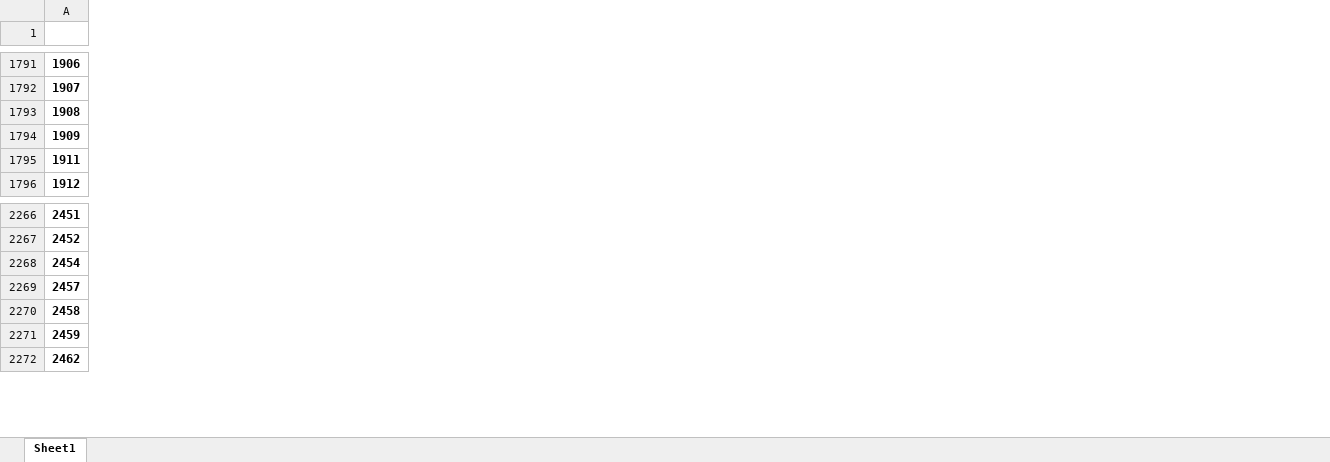
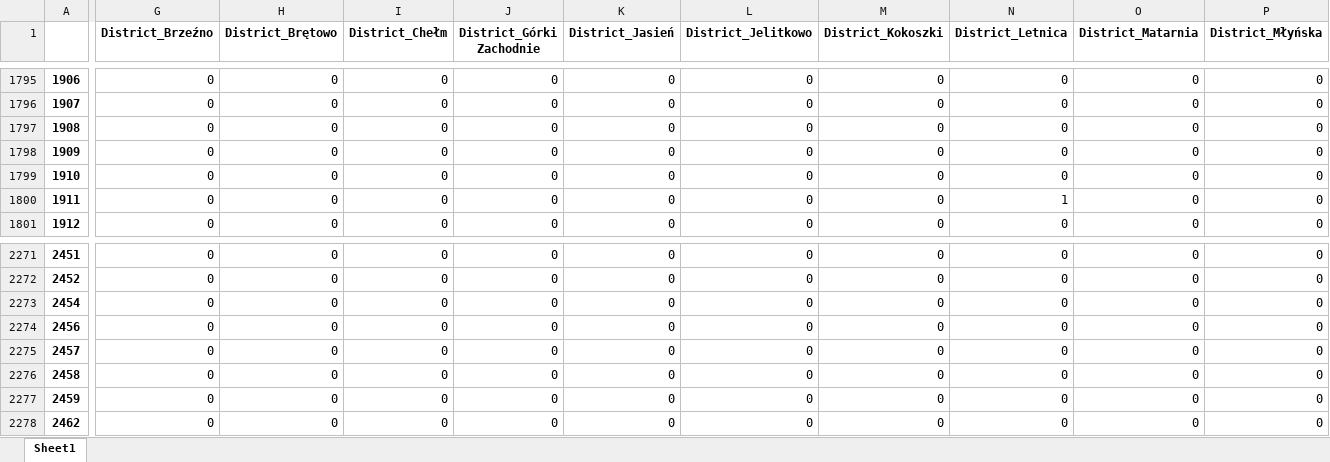
Before and after one commit to DariaPrzytula/Property-Prices-in-Gdansk, an Excel workbook: data_to_dashboard.xlsx, sheet Sheet1, drawn as a sheet; only a part is shown, gaps mark what is left out; values as stored, in another font and other column widths than the file's, no borders; rows hold the shown columns only; the diff covers the shown part only; the diff names each change by its address in the sheet, - before the commit and + after, or states it on an @@ line.

```diff
--- a/data_to_dashboard.xlsx (sheet Sheet1)
+++ b/data_to_dashboard.xlsx (sheet Sheet1)
+column G (District_Brzeźno), rows 1795-1798: all 0; rows 1800-1801: 0 | 0; rows 2271-2273: all 0; rows 2275-2278: all 0
+column H (District_Brętowo), rows 1795-1798: all 0; rows 1800-1801: 0 | 0; rows 2271-2273: all 0; rows 2275-2278: all 0
+column I (District_Chełm), rows 1795-1798: all 0; rows 1800-1801: 0 | 0; rows 2271-2273: all 0; rows 2275-2278: all 0
+column J (District_Górki Zachodnie), rows 1795-1798: all 0; rows 1800-1801: 0 | 0; rows 2271-2273: all 0; rows 2275-2278: all 0
+column K (District_Jasień), rows 1795-1798: all 0; rows 1800-1801: 0 | 0; rows 2271-2273: all 0; rows 2275-2278: all 0
+column L (District_Jelitkowo), rows 1795-1798: all 0; rows 1800-1801: 0 | 0; rows 2271-2273: all 0; rows 2275-2278: all 0
+column M (District_Kokoszki), rows 1795-1798: all 0; rows 1800-1801: 0 | 0; rows 2271-2273: all 0; rows 2275-2278: all 0
+column N (District_Letnica), rows 1795-1798: all 0; rows 1800-1801: 1 | 0; rows 2271-2273: all 0; rows 2275-2278: all 0
+column O (District_Matarnia), rows 1795-1798: all 0; rows 1800-1801: 0 | 0; rows 2271-2273: all 0; rows 2275-2278: all 0
+column P (District_Młyńska), rows 1795-1798: all 0; rows 1800-1801: 0 | 0; rows 2271-2273: all 0; rows 2275-2278: all 0
+row 1799: 1910 | 0 | 0 | 0 | 0 | 0 | 0 | 0 | 0 | 0 | 0
+row 2274: 2456 | 0 | 0 | 0 | 0 | 0 | 0 | 0 | 0 | 0 | 0
```
Also changed, not shown: 4 added rows, 20 added columns and 1 removed column elsewhere in this sheet, 2 other files.
